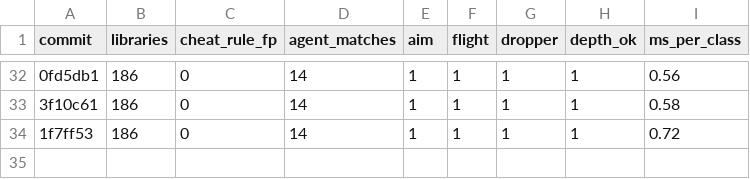
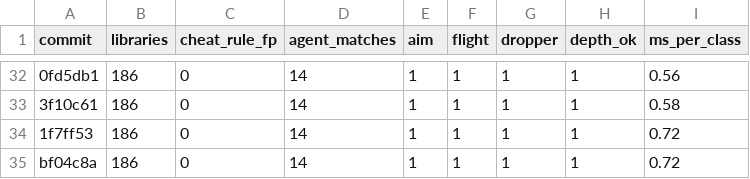
Before and after one commit to QDHShamiro/AsyncAnalyzer, a CSV file: ml/benchmark_history.csv, drawn as a sheet; only a part is shown, gaps mark what is left out; the diff names each change by its address in the sheet, - before the commit and + after, or states it on an @@ line.

```diff
--- a/ml/benchmark_history.csv
+++ b/ml/benchmark_history.csv
+row 35: bf04c8a | 186 | 0 | 14 | 1 | 1 | 1 | 1 | 0.72
```
Also changed, not shown: 3 other files.
